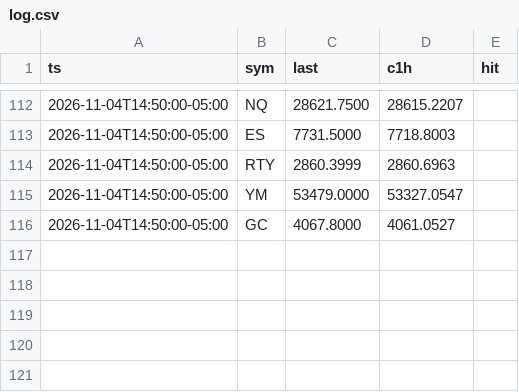
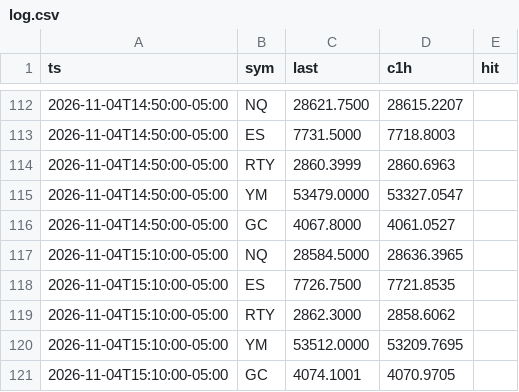
Before and after one commit to abdulwh1d/A.W.-Stratgies-Indicator, a CSV file: forecast/log.csv, drawn as a sheet; only a part is shown, gaps mark what is left out; the diff names each change by its address in the sheet, - before the commit and + after, or states it on an @@ line.

```diff
--- a/forecast/log.csv
+++ b/forecast/log.csv
+row 117: 2026-11-04T15:10:00-05:00 | NQ | 28584.5000 | 28636.3965
+row 118: 2026-11-04T15:10:00-05:00 | ES | 7726.7500 | 7721.8535
+row 119: 2026-11-04T15:10:00-05:00 | RTY | 2862.3000 | 2858.6062
+row 120: 2026-11-04T15:10:00-05:00 | YM | 53512.0000 | 53209.7695
+row 121: 2026-11-04T15:10:00-05:00 | GC | 4074.1001 | 4070.9705
```
Also changed, not shown: 2 other files.
